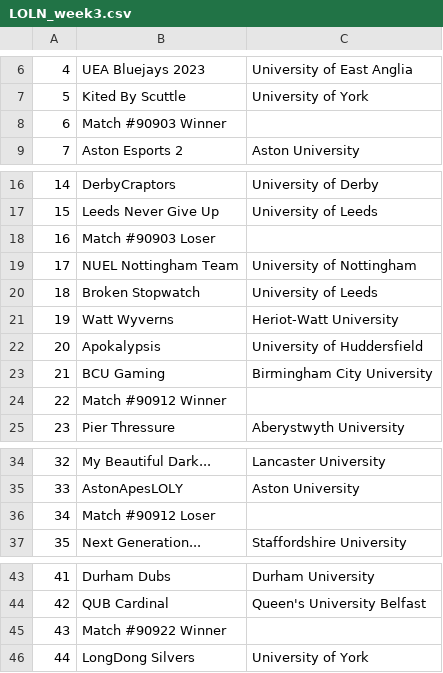
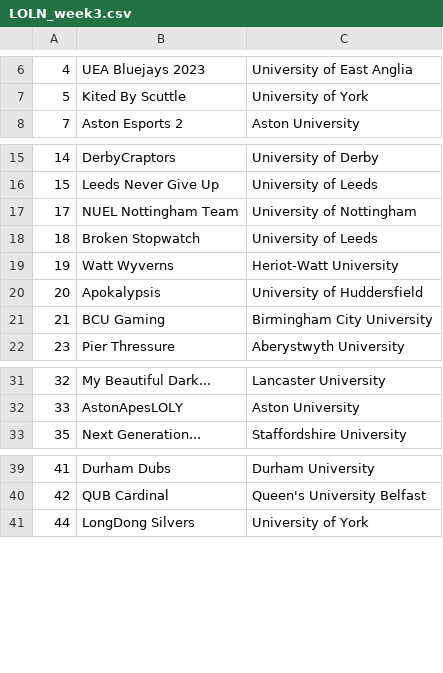
Before and after one commit to altpet/BUECTracker, a CSV file: data/LOL/North/LOLN_week3.csv, drawn as a sheet; only a part is shown, gaps mark what is left out; the diff covers the shown part only; the diff names each change by its address in the sheet, - before the commit and + after, or states it on an @@ line.

```diff
--- a/data/LOL/North/LOLN_week3.csv
+++ b/data/LOL/North/LOLN_week3.csv
-row 8: 6 | Match #90903 Winner
-row 18: 16 | Match #90903 Loser
-row 24: 22 | Match #90912 Winner
-row 36: 34 | Match #90912 Loser
-row 45: 43 | Match #90922 Winner
```
Also changed, not shown: 1 removed row elsewhere in this file, data/LOL/LOL_week3.csv, data/LOL/South/LOLS_week3.csv, 6 other files.
